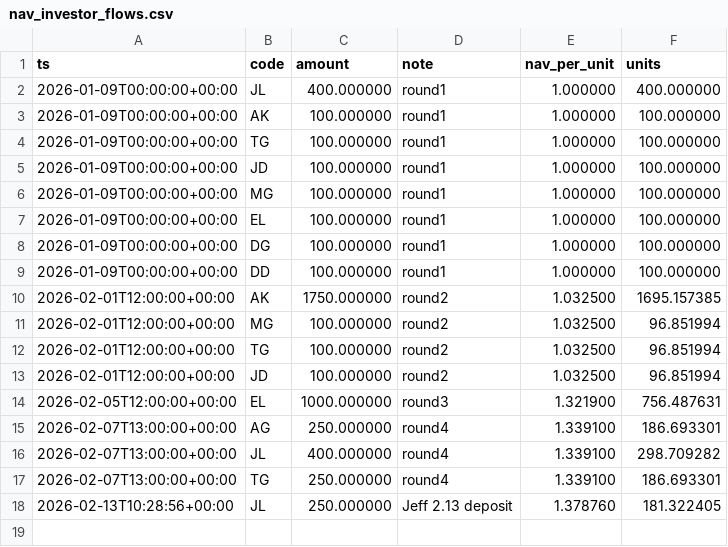
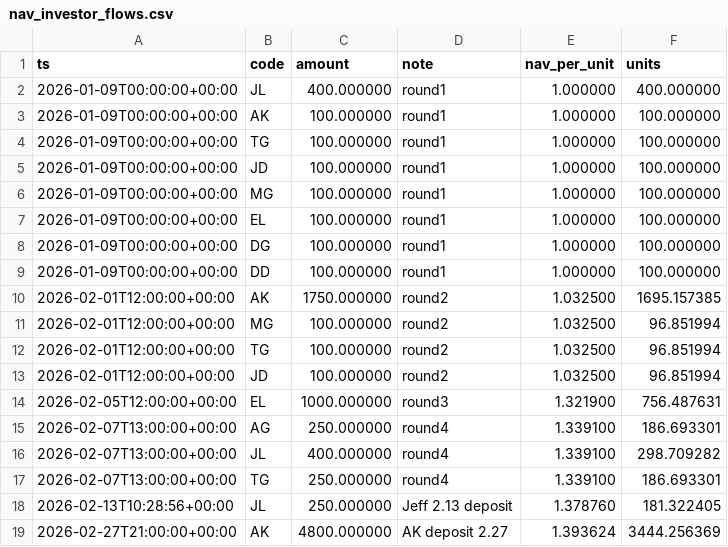
Before and after one commit to pythonjeff/lox, a CSV file: data/nav_investor_flows.csv, drawn as a sheet; the diff names each change by its address in the sheet, - before the commit and + after, or states it on an @@ line.

```diff
--- a/data/nav_investor_flows.csv
+++ b/data/nav_investor_flows.csv
+row 19: 2026-02-27T21:00:00+00:00 | AK | 4800.000000 | AK deposit 2.27 | 1.393624 | 3444.256369
```
Also changed, not shown: data/nav_flows.csv, data/nav_sheet.csv.
